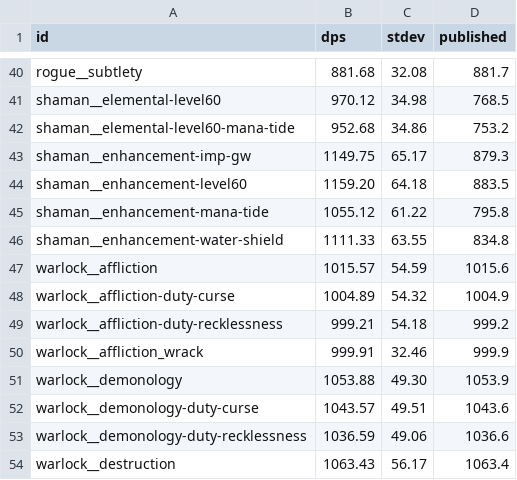
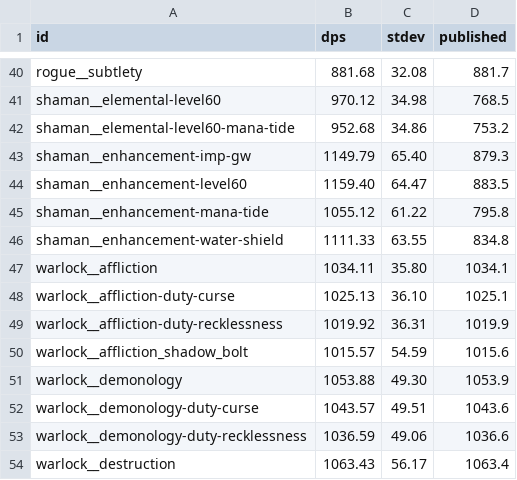
Before and after one commit to bayov/forever-sim, a TSV file: orchestration/audit/ref/shared/summary.tsv, drawn as a sheet; only a part is shown, gaps mark what is left out.

```diff
--- a/orchestration/audit/ref/shared/summary.tsv
+++ b/orchestration/audit/ref/shared/summary.tsv
@@ -42,10 +42,10 @@ shaman__elemental-level60	970.12	34.98	768.5
 shaman__elemental-level60-mana-tide	952.68	34.86	753.2
-shaman__enhancement-imp-gw	1149.75	65.17	879.3
-shaman__enhancement-level60	1159.20	64.18	883.5
+shaman__enhancement-imp-gw	1149.79	65.40	879.3
+shaman__enhancement-level60	1159.40	64.47	883.5
 shaman__enhancement-mana-tide	1055.12	61.22	795.8
 shaman__enhancement-water-shield	1111.33	63.55	834.8
-warlock__affliction	1015.57	54.59	1015.6
-warlock__affliction-duty-curse	1004.89	54.32	1004.9
-warlock__affliction-duty-recklessness	999.21	54.18	999.2
-warlock__affliction_wrack	999.91	32.46	999.9
+warlock__affliction	1034.11	35.80	1034.1
+warlock__affliction-duty-curse	1025.13	36.10	1025.1
+warlock__affliction-duty-recklessness	1019.92	36.31	1019.9
+warlock__affliction_shadow_bolt	1015.57	54.59	1015.6
 warlock__demonology	1053.88	49.30	1053.9
```
Also changed, not shown: 19 other files.
